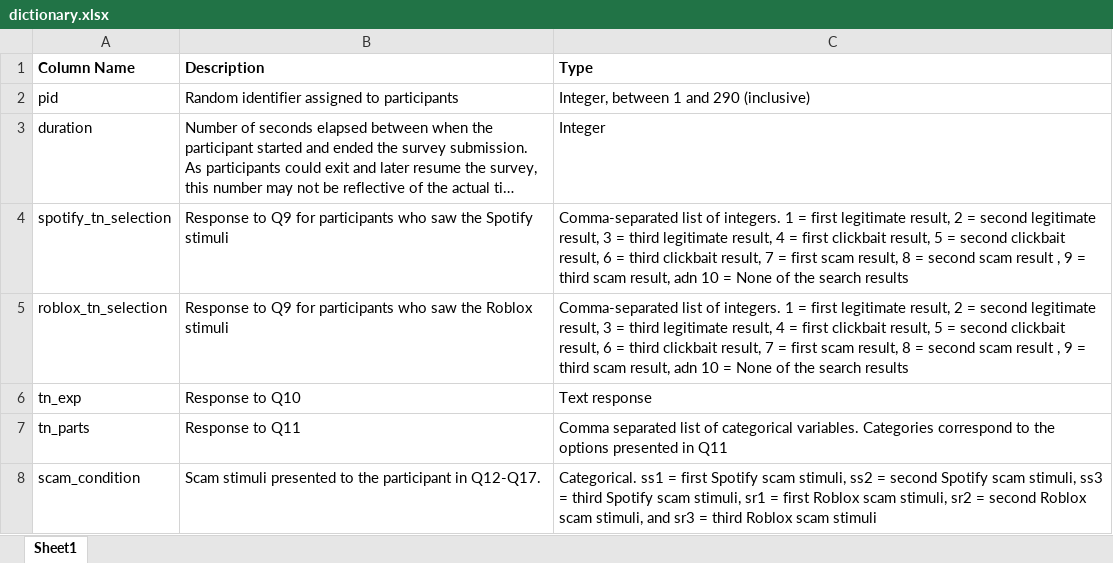
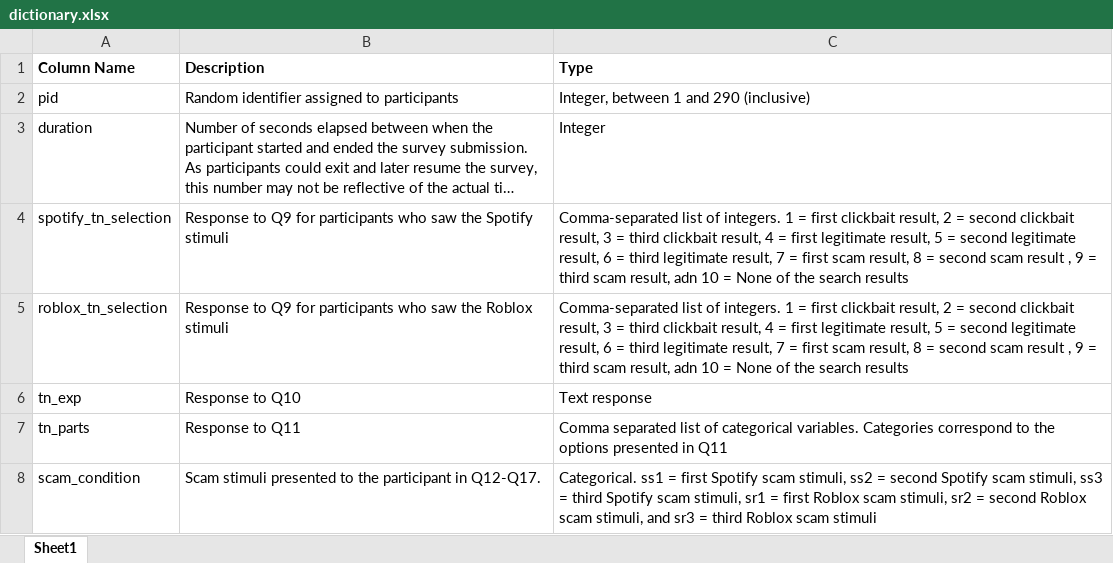
Before and after one commit to elijahbs/The-Kids-Are-All-Right, an Excel workbook: data/dictionary.xlsx, sheet Sheet1, drawn as a sheet; only a part is shown; long unchanged cells end in …; values as stored, in another font and other column widths than the file's, no borders; the diff names each change by its address in the sheet, - before the commit and + after, or states it on an @@ line.

Commit message:
Add media, recruitment material. Also revise readme/data dict

```diff
--- a/data/dictionary.xlsx (sheet Sheet1)
+++ b/data/dictionary.xlsx (sheet Sheet1)
-C4:C5 (Type): …= first legitimate result, 2 = second legitimate result, 3 = third legitimate result, 4 = first clickbait result, 5 = second clickbait result, 6 = third clickbait result, 7…
+C4:C5 (Type): …= first clickbait result, 2 = second clickbait result, 3 = third clickbait result, 4 = first legitimate result, 5 = second legitimate result, 6 = third legitimate result, 7…
```
Also changed, not shown: 44 other files.
